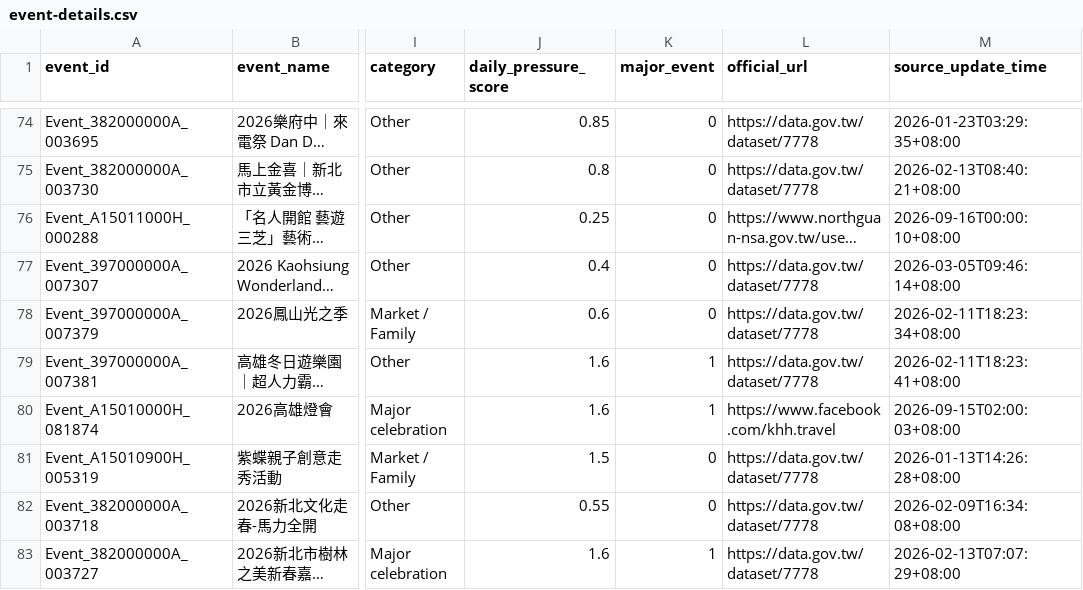
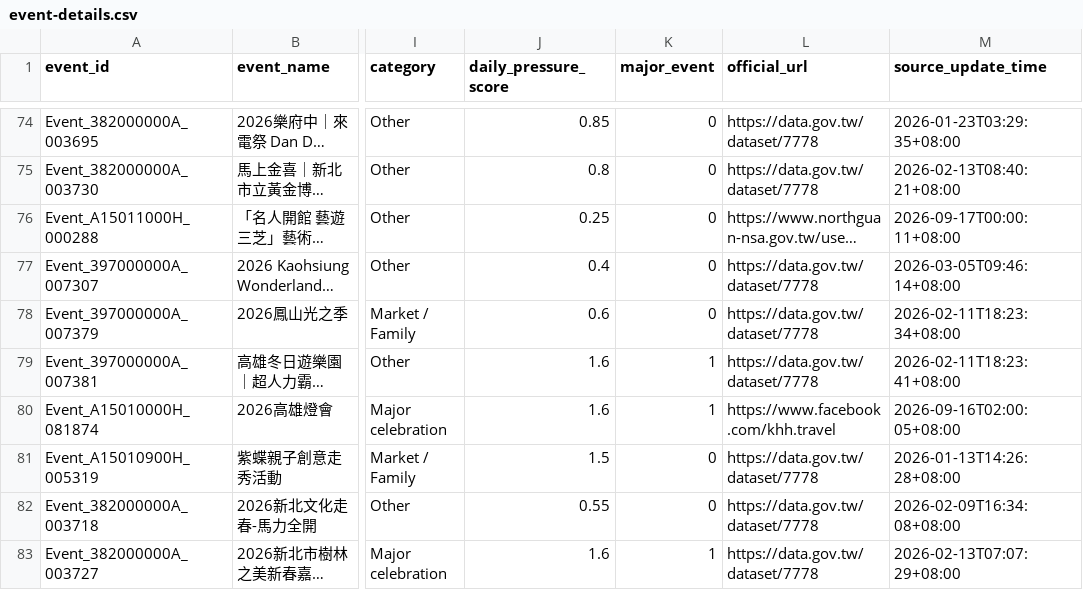
Before and after one commit to kent261/weather_summary, a CSV file: data/event-details.csv, drawn as a sheet; only a part is shown, gaps mark what is left out; long unchanged cells end in …; the diff covers the shown part only; the diff names each change by its address in the sheet, - before the commit and + after, or states it on an @@ line.

```diff
--- a/data/event-details.csv
+++ b/data/event-details.csv
-M76 (source_update_time): 2026-09-16T00:00:10+08:00
+M76 (source_update_time): 2026-09-17T00:00:11+08:00
-M80 (source_update_time): 2026-09-15T02:00:03+08:00
+M80 (source_update_time): 2026-09-16T02:00:05+08:00
```
Also changed, not shown: 1 added row and 35 edited cells elsewhere in this file, data/event-calendar.csv, data/weather-exposure-daily.csv, 2 other files.
